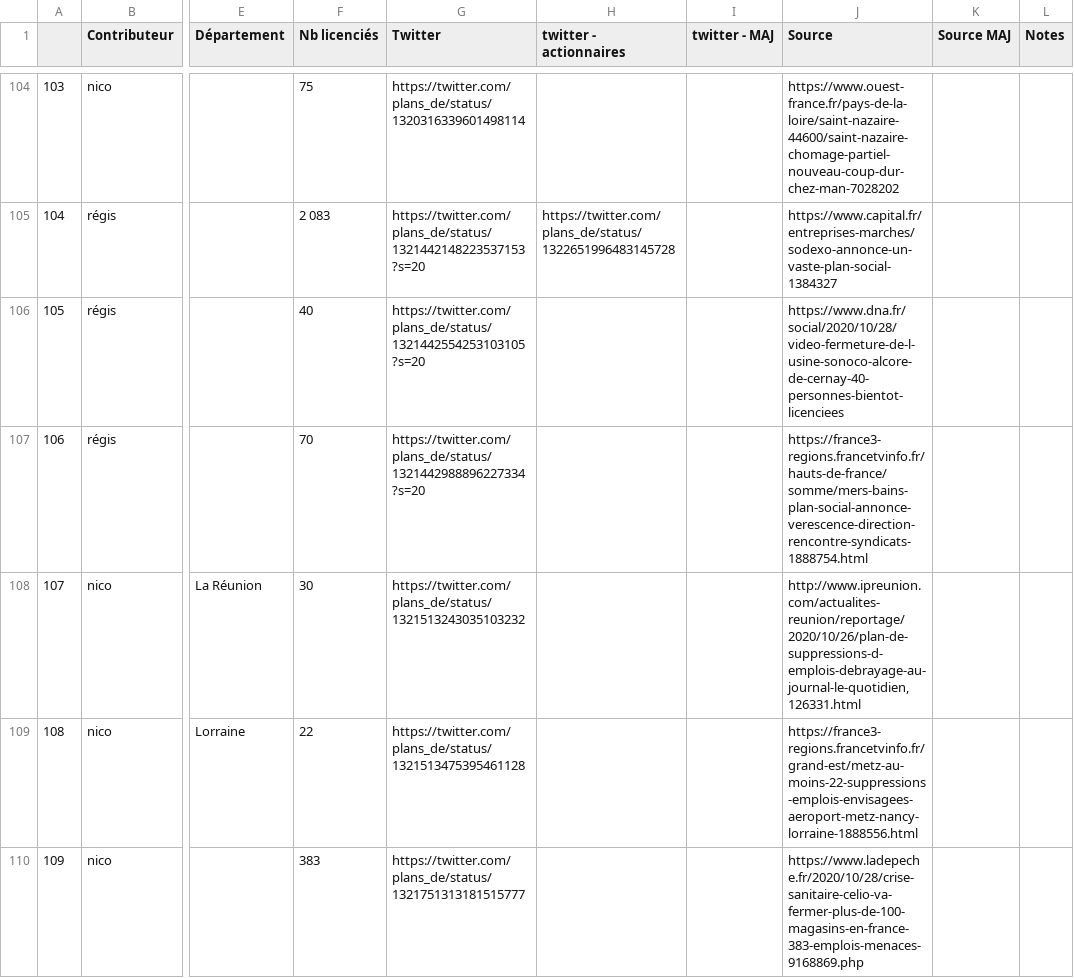
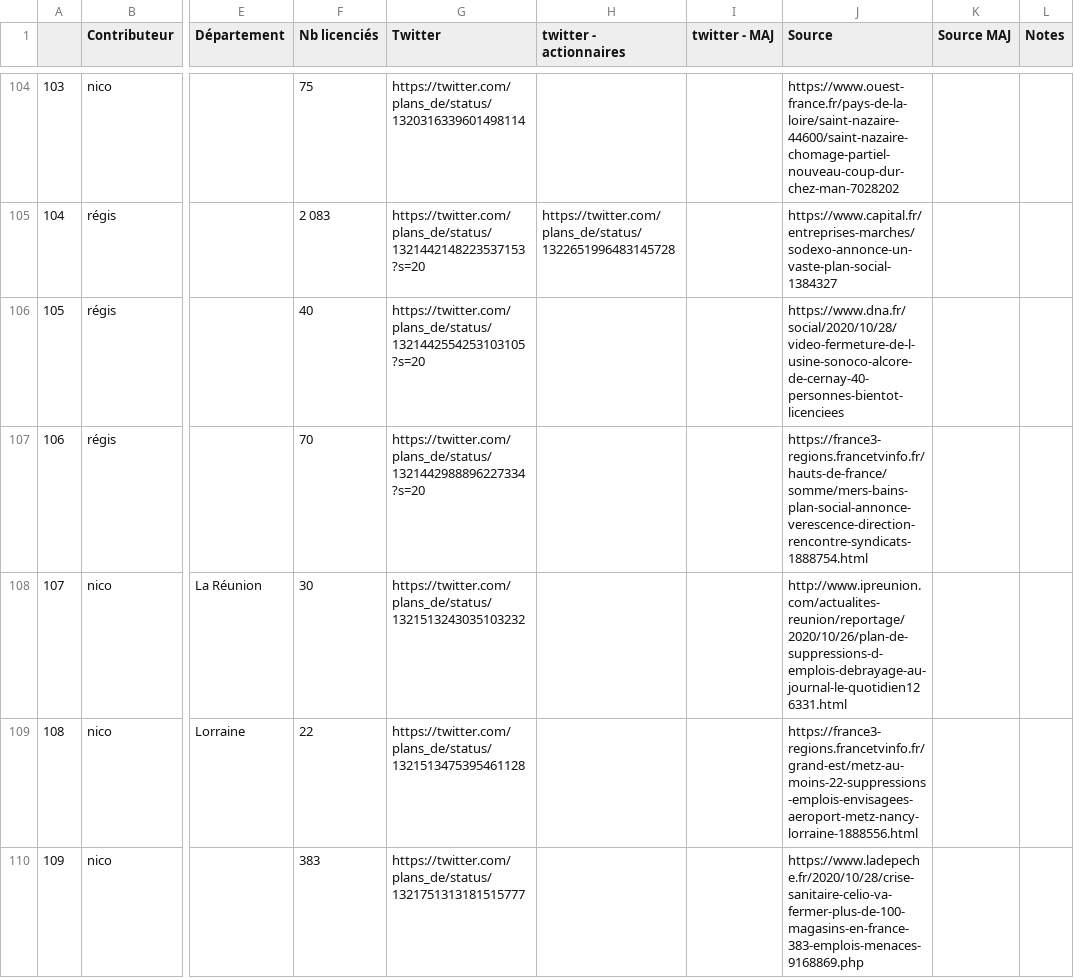
Before and after one commit to PlansDe/plans_de, a CSV file: table.csv, drawn as a sheet; only a part is shown, gaps mark what is left out; the diff covers the shown part only; the diff names each change by its address in the sheet, - before the commit and + after, or states it on an @@ line.

Commit message:
fix formatting

```diff
--- a/table.csv
+++ b/table.csv
-J108 (Source): http://www.ipreunion.com/actualites-reunion/reportage/2020/10/26/plan-de-suppressions-d-emplois-debrayage-au-journal-le-quotidien,126331.html
+J108 (Source): http://www.ipreunion.com/actualites-reunion/reportage/2020/10/26/plan-de-suppressions-d-emplois-debrayage-au-journal-le-quotidien126331.html
```
Also changed, not shown: 11 edited cells elsewhere in this file.
